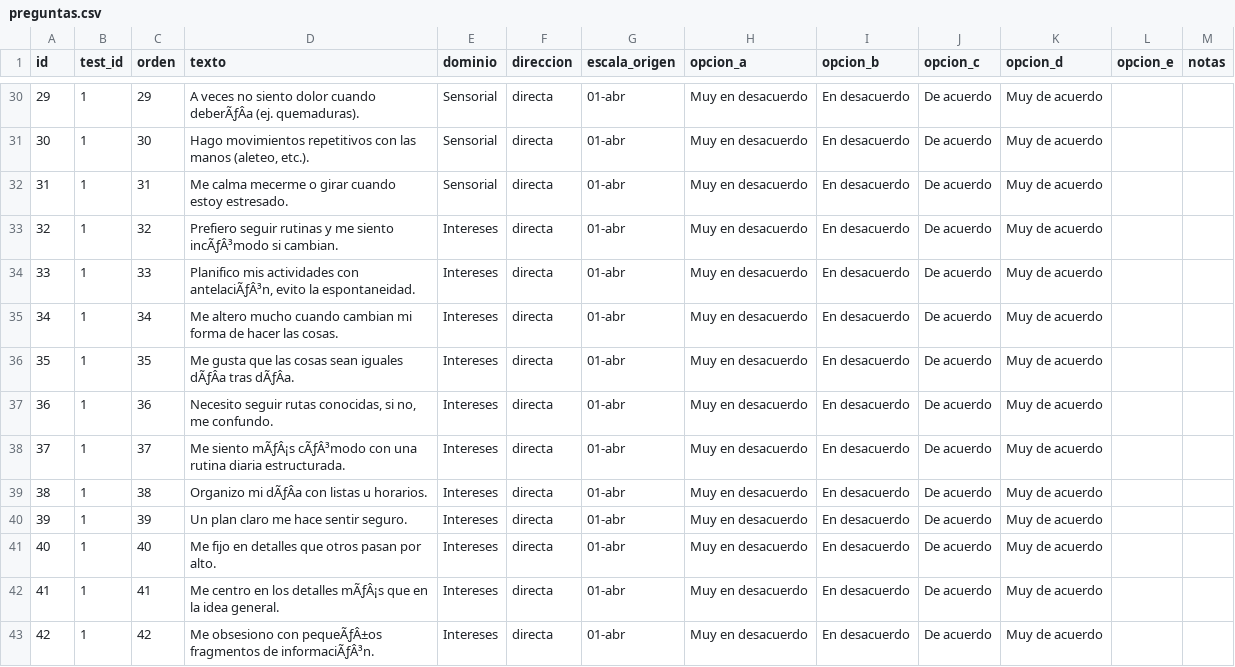
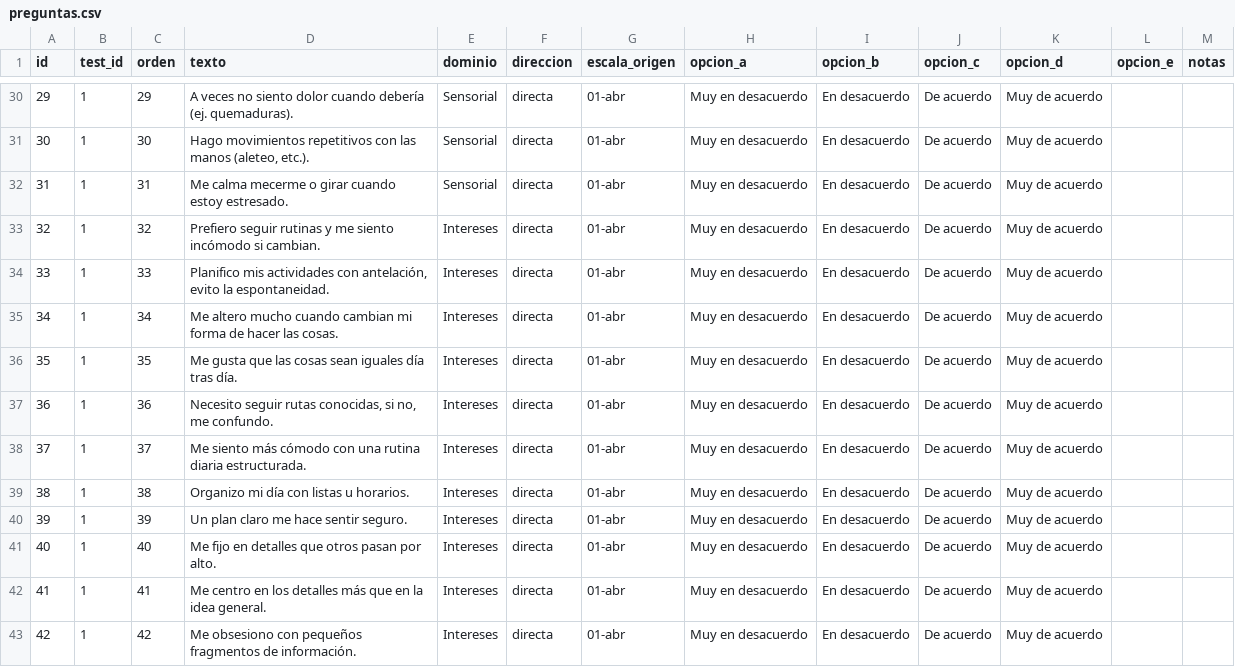
Before and after one commit to phabel-LD/ASD_App, a CSV file: data/preguntas.csv, drawn as a sheet; only a part is shown, gaps mark what is left out; the diff covers the shown part only; the diff names each change by its address in the sheet, - before the commit and + after, or states it on an @@ line.

```diff
--- a/data/preguntas.csv
+++ b/data/preguntas.csv
-D30 (texto): …dolor cuando deberÃƒÂa (ej. quemaduras).
+D30 (texto): …dolor cuando debería (ej. quemaduras).
-D33 (texto): …me siento incÃƒÂ³modo si cambian.
+D33 (texto): …me siento incómodo si cambian.
-D34 (texto): …actividades con antelaciÃƒÂ³n, evito la…
+D34 (texto): …actividades con antelación, evito la…
-D36 (texto): …sean iguales dÃƒÂa tras dÃƒÂa.
+D36 (texto): …sean iguales día tras día.
-D38 (texto): Me siento mÃƒÂ¡s cÃƒÂ³modo con una…
+D38 (texto): Me siento más cómodo con una…
-D39 (texto): Organizo mi dÃƒÂa con listas u horarios.
+D39 (texto): Organizo mi día con listas u horarios.
-D42 (texto): …los detalles mÃƒÂ¡s que en…
+D42 (texto): …los detalles más que en…
-D43 (texto): …obsesiono con pequeÃƒÂ±os fragmentos de informaciÃƒÂ³n.
+D43 (texto): …obsesiono con pequeños fragmentos de información.
```
Also changed, not shown: 115 edited cells elsewhere in this file, 1 other file.
